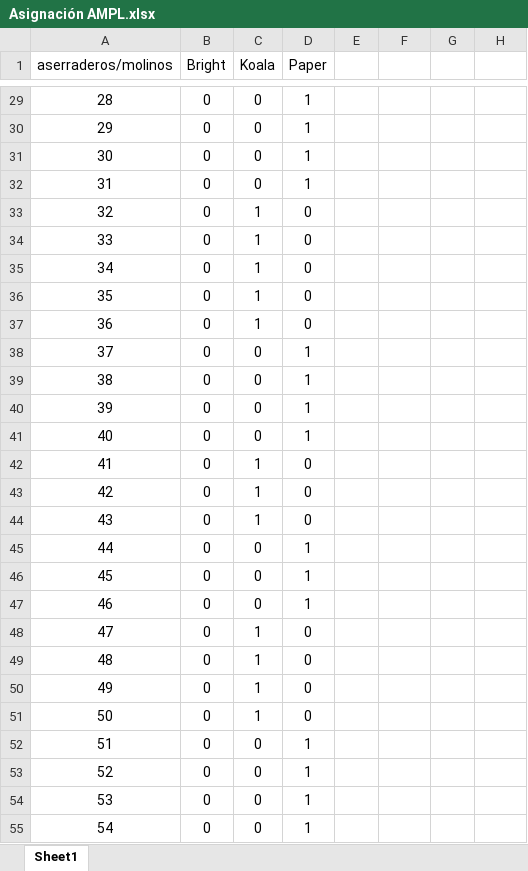
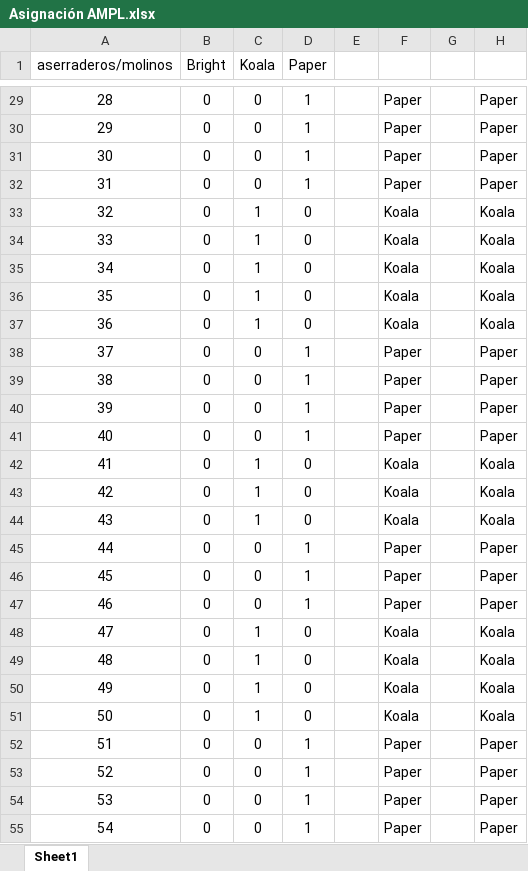
Before and after one commit to iqacevedo/Simio, an Excel workbook: hoy/Asignación AMPL.xlsx, sheet Sheet1, drawn as a sheet; only a part is shown, gaps mark what is left out; values as stored, in another font and other column widths than the file's, no borders; the diff covers the shown part only; the diff names each change by its address in the sheet, - before the commit and + after, or states it on an @@ line.

```diff
--- a/hoy/Asignación AMPL.xlsx (sheet Sheet1)
+++ b/hoy/Asignación AMPL.xlsx (sheet Sheet1)
-F29:F32: (empty)
+F29:F32: Paper
-H29:H32: (empty)
+H29:H32: Paper
-F33:F37: (empty)
+F33:F37: Koala
-H33:H37: (empty)
+H33:H37: Koala
-F38:F41: (empty)
+F38:F41: Paper
-H38:H41: (empty)
+H38:H41: Paper
-F42:F44: (empty)
+F42:F44: Koala
-H42:H44: (empty)
+H42:H44: Koala
-F45:F47: (empty)
+F45:F47: Paper
-H45:H47: (empty)
+H45:H47: Paper
-F48:F51: (empty)
+F48:F51: Koala
-H48:H51: (empty)
+H48:H51: Koala
-F52:F55: (empty)
+F52:F55: Paper
-H52:H55: (empty)
+H52:H55: Paper
```
Also changed, not shown: 146 edited cells elsewhere in this sheet, 2 other files.
